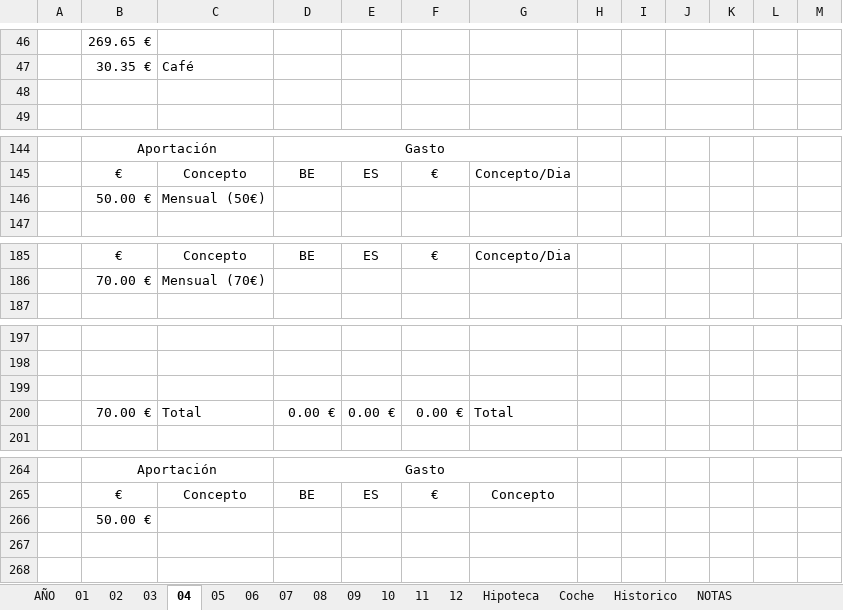
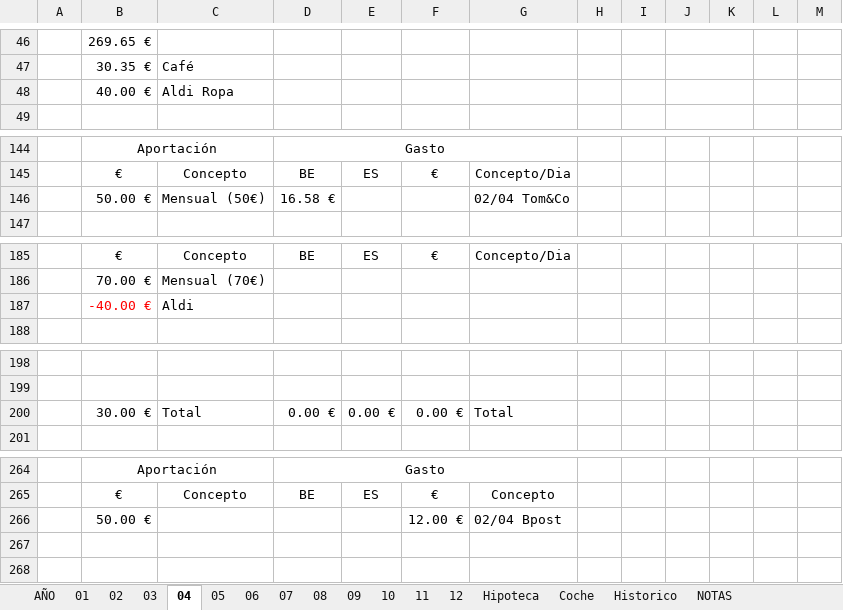
Before and after one commit to mrojassuarez/MRS_Manager, an Excel workbook: 2019/2019.xlsx, sheet 04, drawn as a sheet; only a part is shown, gaps mark what is left out; values as stored, in another font and other column widths than the file's, no borders; removed rows and columns are numbered as before the commit, all else as after; the diff covers the shown part only; the diff names each change by its address in the sheet, - before the commit and + after, or states it on an @@ line.

```diff
--- a/2019/2019.xlsx (sheet 04)
+++ b/2019/2019.xlsx (sheet 04)
-row 48: (empty)
+row 48:  | 40.00 € | Aldi Ropa
-D146: (empty)
+D146: 16.58 €
-G146: (empty)
+G146: 02/04 Tom&Co
+row 187:  | -40.00 € | Aldi
-row 199: (empty)
-B200: 70.00 €
+B200: 30.00 €
-row 266:  | 50.00 €
+row 266:  | 50.00 € |  |  |  | 12.00 € | 02/04 Bpost
```
Also changed, not shown: 3 edited cells elsewhere in this sheet, sheet AÑO, 2019/Inversiones.xlsx, 1 other file.
